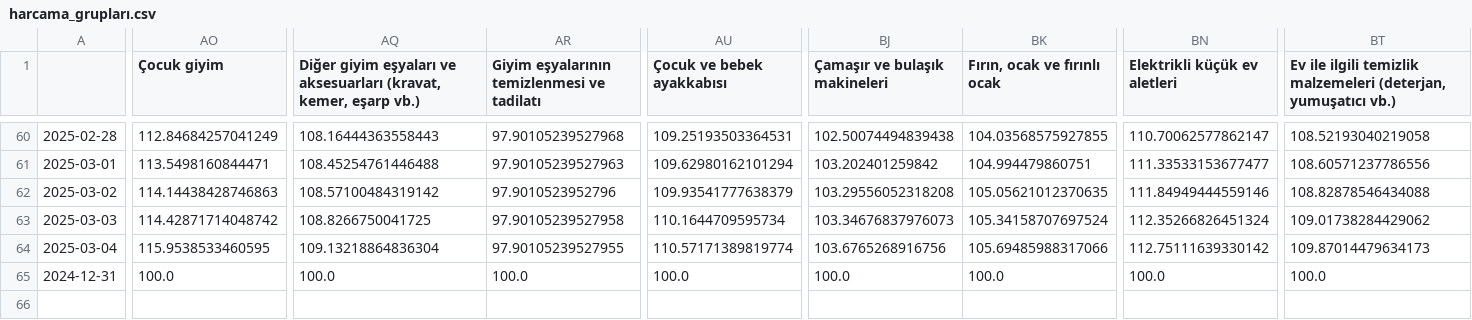
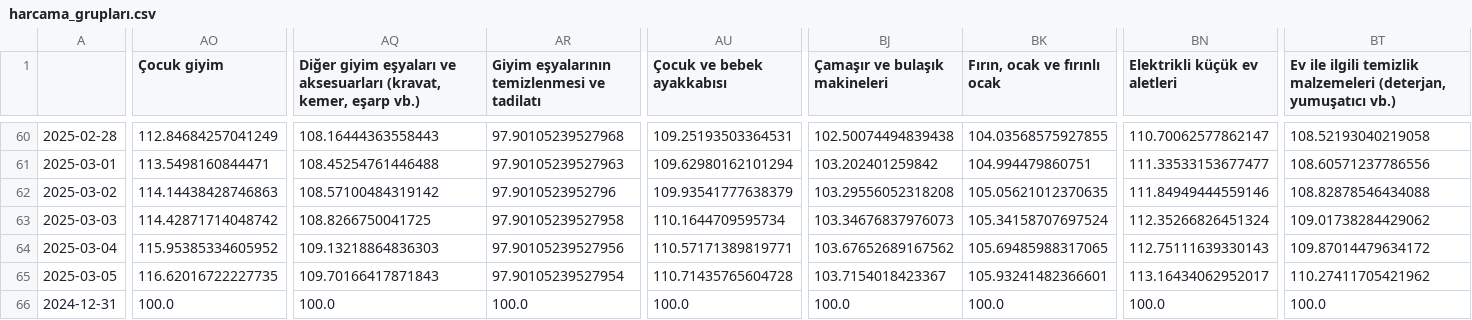
Before and after one commit to kaboya19/web-tufe-streamlit, a CSV file: harcama_grupları.csv, drawn as a sheet; only a part is shown, gaps mark what is left out; rows hold the shown columns only; the diff covers the shown part only; the diff names each change by its address in the sheet, - before the commit and + after, or states it on an @@ line.

```diff
--- a/harcama_grupları.csv
+++ b/harcama_grupları.csv
-AO64 (Çocuk giyim): 115.9538533460595
+AO64 (Çocuk giyim): 115.95385334605952
-AQ64: 109.13218864836304
+AQ64: 109.13218864836303
-AR64: 97.90105239527955
+AR64: 97.90105239527956
-AU64 (Çocuk ve bebek ayakkabısı): 110.57171389819774
+AU64 (Çocuk ve bebek ayakkabısı): 110.57171389819771
-BJ64 (Çamaşır ve bulaşık makineleri): 103.6765268916756
+BJ64 (Çamaşır ve bulaşık makineleri): 103.67652689167562
-BK64 (Fırın, ocak ve fırınlı ocak): 105.69485988317066
+BK64 (Fırın, ocak ve fırınlı ocak): 105.69485988317065
-BN64 (Elektrikli küçük ev aletleri): 112.75111639330142
+BN64 (Elektrikli küçük ev aletleri): 112.75111639330143
-BT64: 109.87014479634173
+BT64: 109.87014479634172
+row 65: 2025-03-05 | 116.62016722227735 | 109.70166417871843 | 97.90105239527954 | 110.71435765604728 | 103.7154018423367 | 105.93241482366601 | 113.16434062952017 | 110.27411705421962
```
Also changed, not shown: 4 edited cells elsewhere in this file, anagruplar.csv, gruplar.csv, 11 other files.
